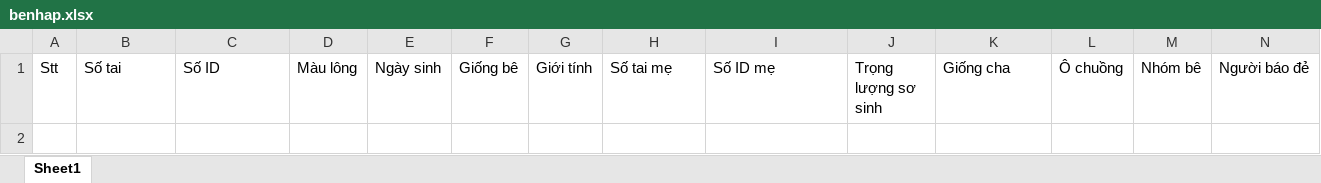
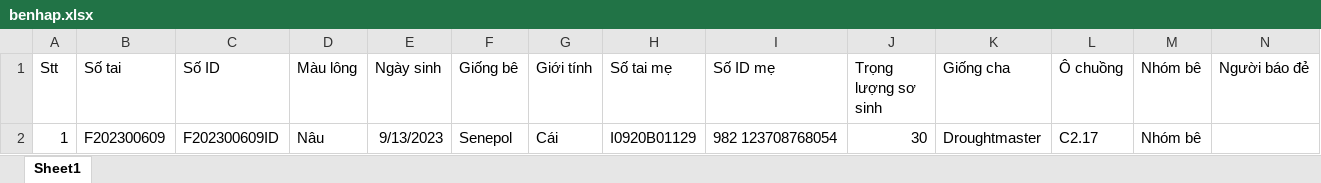
Before and after one commit to taodailinh/test-trangtraibo-python, an Excel workbook: benhap.xlsx, sheet Sheet1, drawn as a sheet; values as stored, in another font and other column widths than the file's, no borders; the diff names each change by its address in the sheet, - before the commit and + after, or states it on an @@ line.

```diff
--- a/benhap.xlsx (sheet Sheet1)
+++ b/benhap.xlsx (sheet Sheet1)
+row 2: 1 | F202300609 | F202300609ID | Nâu | 9/13/2023 | Senepol | Cái | I0920B01129 | 982 123708768054 | 30 | Droughtmaster | C2.17 | Nhóm bê
```
Also changed, not shown: 20230904.xlsx, 21 other files.
